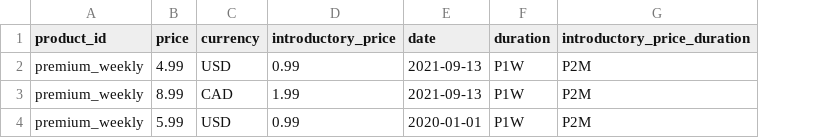
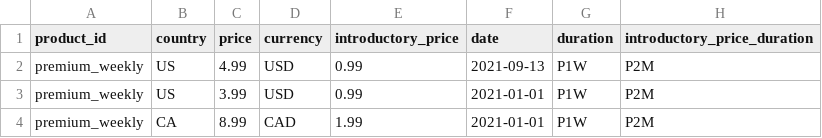
Before and after one commit to RevenueCat-Samples/import-csv-samples, a CSV file: iOS/ios_product_price_map_sample.csv, drawn as a sheet; removed rows and columns are numbered as before the commit, all else as after; the diff names each change by its address in the sheet, - before the commit and + after, or states it on an @@ line.

Commit message:
add country codes to price import file schema

```diff
--- a/iOS/ios_product_price_map_sample.csv
+++ b/iOS/ios_product_price_map_sample.csv
+column B (country), row 2: US; row 4: CA
+row 3: premium_weekly | US | 3.99 | USD | 0.99 | 2021-01-01 | P1W | P2M
-F4 (date): 2021-09-13
+F4 (date): 2021-01-01
-row 4: premium_weekly | 5.99 | USD | 0.99 | 2020-01-01 | P1W | P2M
```
Also changed, not shown: 1 other file.
